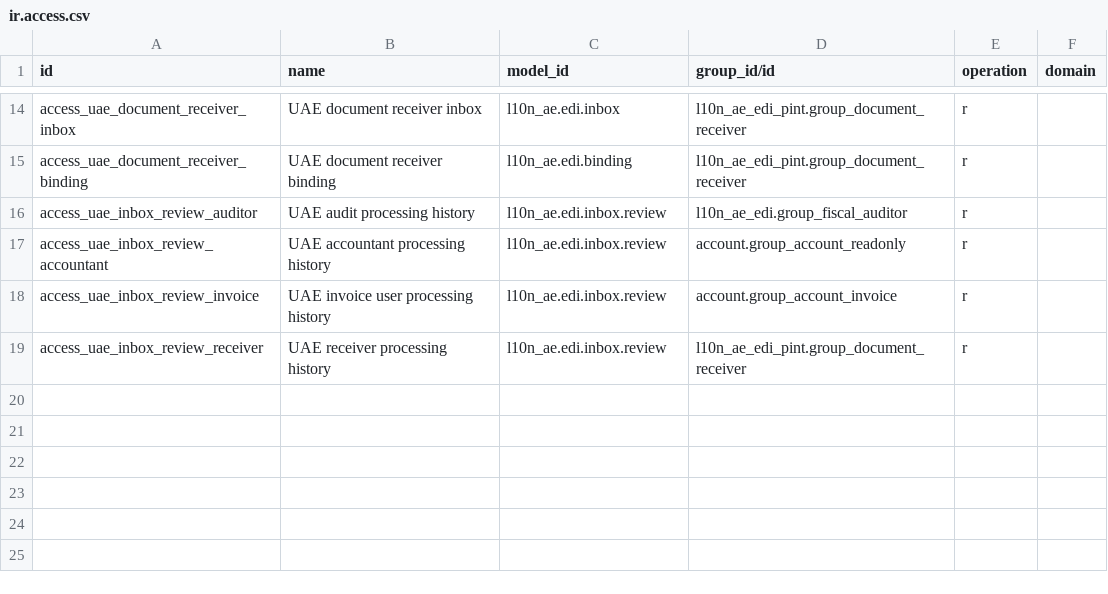
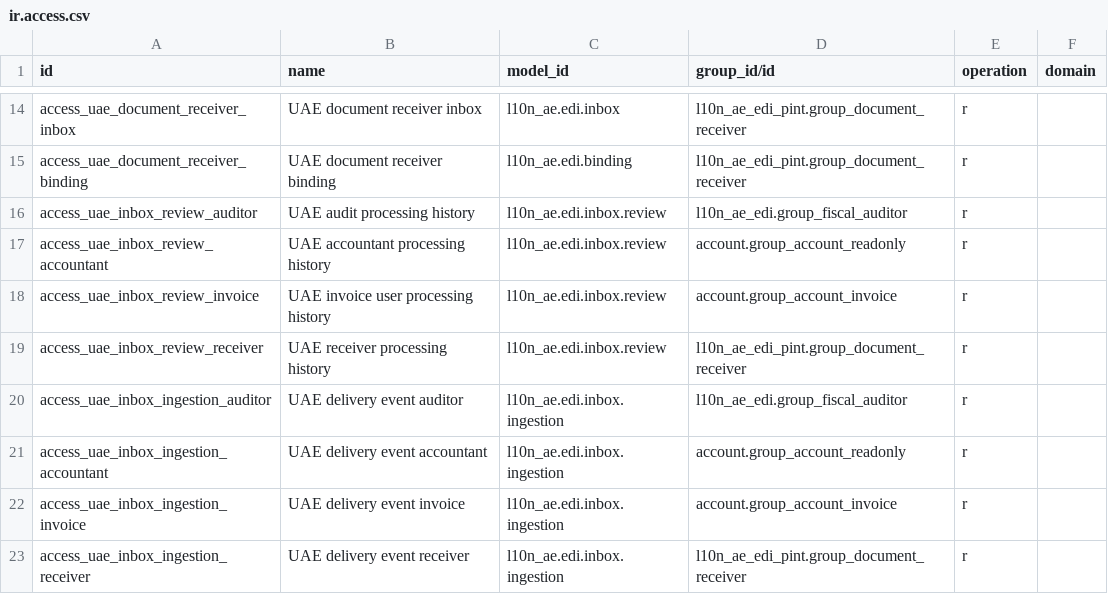
Before and after one commit to kmee/l10n-united-arab-emirates, a CSV file: l10n_ae_edi_pint/security/ir.access.csv, drawn as a sheet; only a part is shown, gaps mark what is left out; the diff names each change by its address in the sheet, - before the commit and + after, or states it on an @@ line.

Commit message:
[ADD] UAE: retain immutable received delivery event evidence

```diff
--- a/l10n_ae_edi_pint/security/ir.access.csv
+++ b/l10n_ae_edi_pint/security/ir.access.csv
+row 20: access_uae_inbox_ingestion_auditor | UAE delivery event auditor | l10n_ae.edi.inbox.ingestion | l10n_ae_edi.group_fiscal_auditor | r
+row 21: access_uae_inbox_ingestion_accountant | UAE delivery event accountant | l10n_ae.edi.inbox.ingestion | account.group_account_readonly | r
+row 22: access_uae_inbox_ingestion_invoice | UAE delivery event invoice | l10n_ae.edi.inbox.ingestion | account.group_account_invoice | r
+row 23: access_uae_inbox_ingestion_receiver | UAE delivery event receiver | l10n_ae.edi.inbox.ingestion | l10n_ae_edi_pint.group_document_receiver | r
```
Also changed, not shown: 10 other files.
